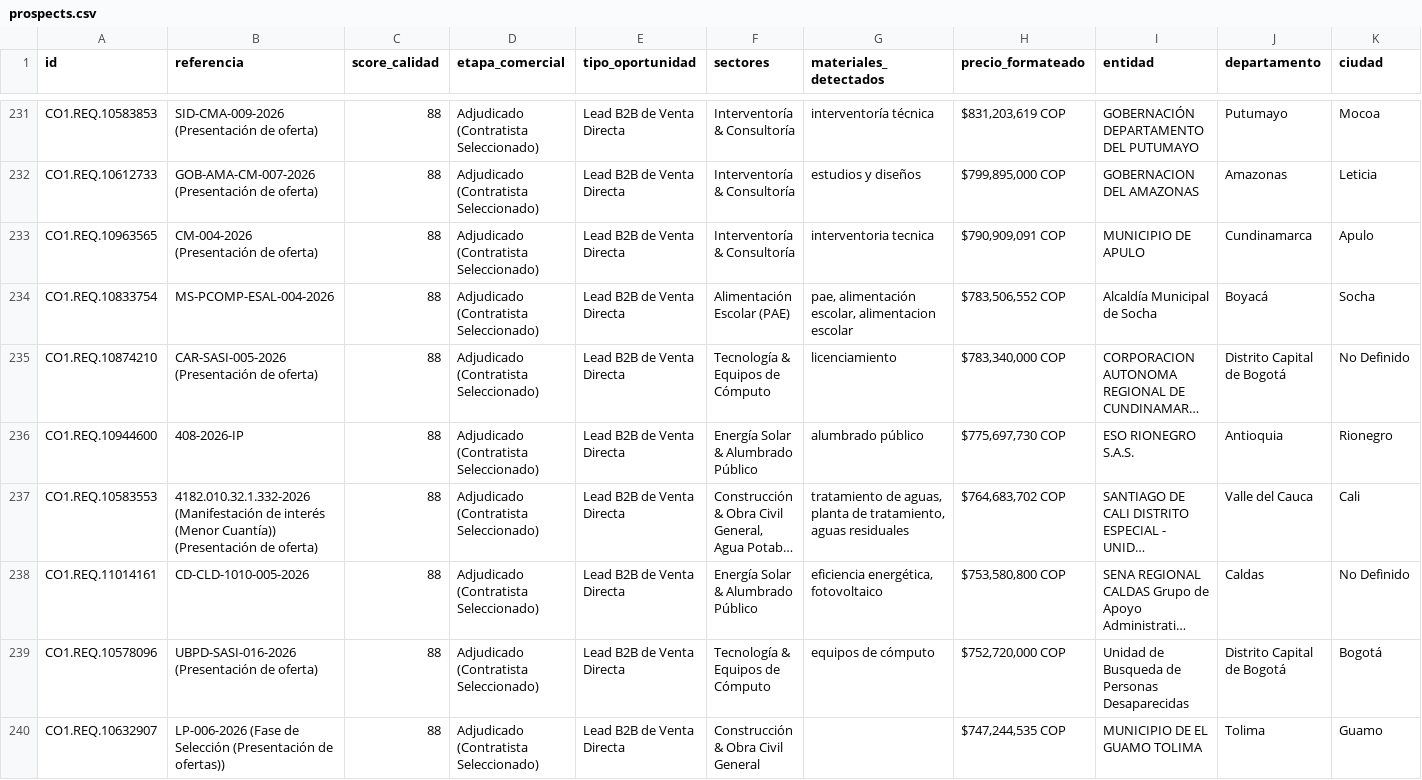
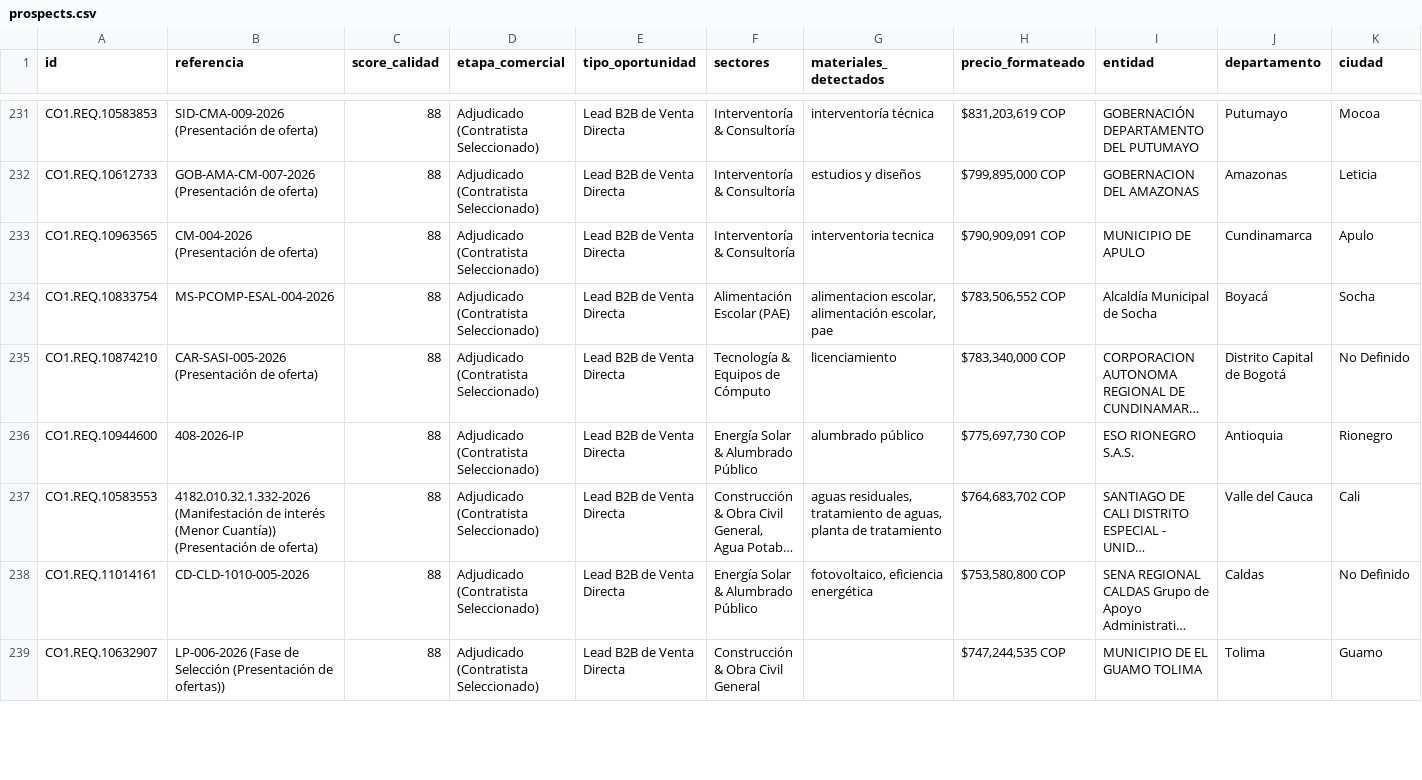
Before and after one commit to andres-solanor/secop-opportunities-engine, a CSV file: data/prospects.csv, drawn as a sheet; only a part is shown, gaps mark what is left out; long unchanged cells end in …; removed rows and columns are numbered as before the commit, all else as after; rows hold the shown columns only; the diff covers the shown part only; the diff names each change by its address in the sheet, - before the commit and + after, or states it on an @@ line.

```diff
--- a/data/prospects.csv
+++ b/data/prospects.csv
-G234 (materiales_detectados): pae, alimentación escolar, alimentacion escolar
+G234 (materiales_detectados): alimentacion escolar, alimentación escolar, pae
-G237 (materiales_detectados): tratamiento de aguas, planta de tratamiento, aguas residuales
+G237 (materiales_detectados): aguas residuales, tratamiento de aguas, planta de tratamiento
-G238 (materiales_detectados): eficiencia energética, fotovoltaico
+G238 (materiales_detectados): fotovoltaico, eficiencia energética
-row 239: CO1.REQ.10578096 | UBPD-SASI-016-2026 (Presentación de oferta) | 88 | Adjudicado (Contratista Seleccionado) | Lead B2B de Venta Directa | Tecnología & Equipos de Cómputo | equipos de cómputo | $752,720,000 COP | Unidad de Busqueda de Personas Desaparecidas | Distrito Capital de Bogotá | Bogotá
```
Also changed, not shown: 1 added row and 157 edited cells elsewhere in this file, 8 other files.
